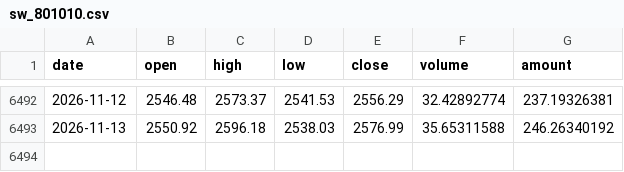
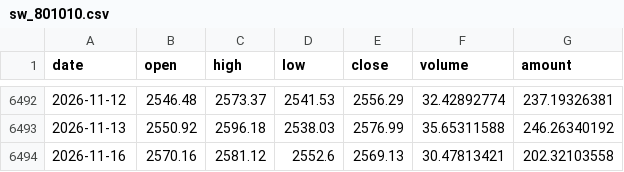
Before and after one commit to ytzmzmq/financial_analysis, a CSV file: agriculture/data/raw/cache/sw_801010.csv, drawn as a sheet; only a part is shown, gaps mark what is left out; the diff names each change by its address in the sheet, - before the commit and + after, or states it on an @@ line.

```diff
--- a/agriculture/data/raw/cache/sw_801010.csv
+++ b/agriculture/data/raw/cache/sw_801010.csv
+row 6494: 2026-11-16 | 2570.16 | 2581.12 | 2552.6 | 2569.13 | 30.47813421 | 202.32103558
```
Also changed, not shown: agriculture/data/raw/cache/fut_C0.csv, agriculture/data/raw/cache/fut_LH0.csv, 8 other files.
